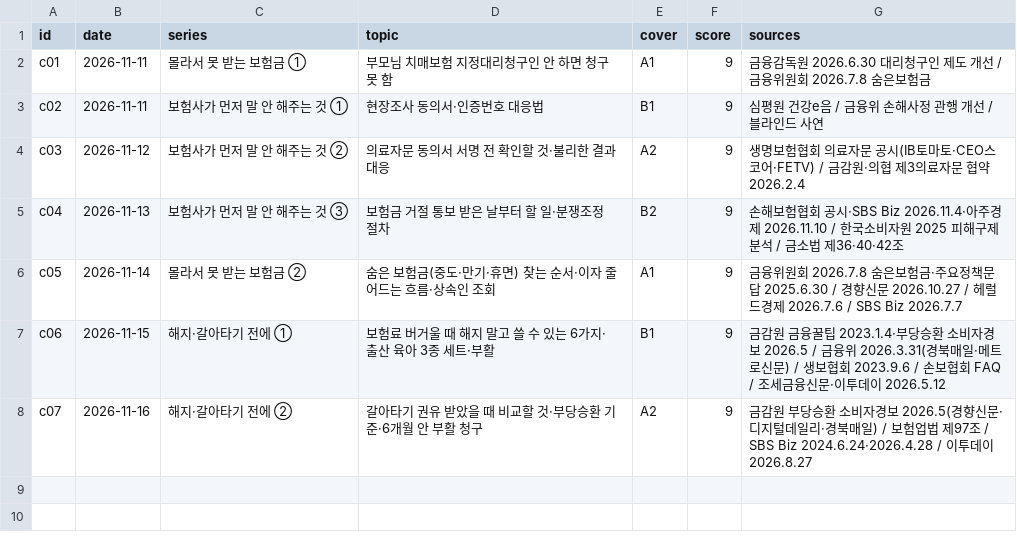
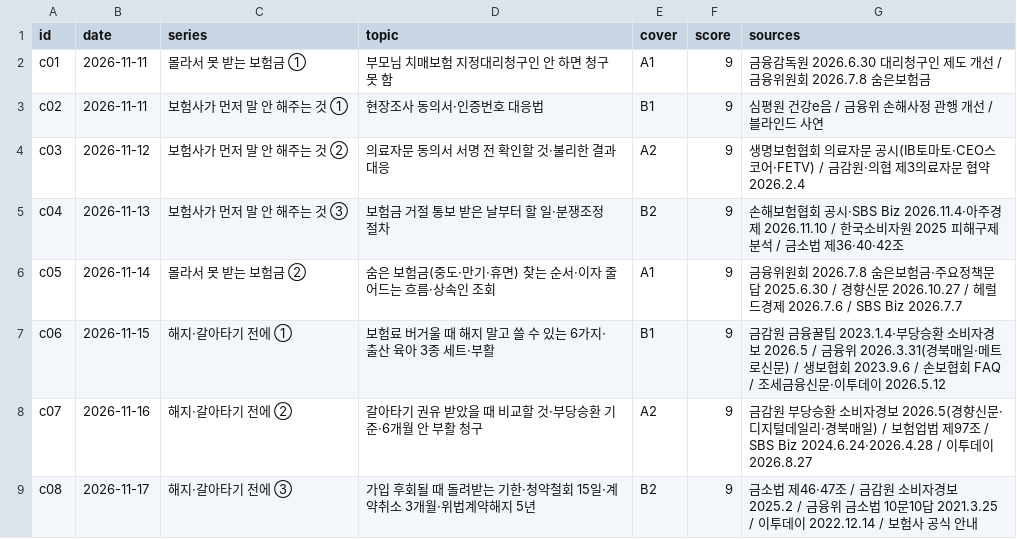
Before and after one commit to seongjerry/insu-photobank, a CSV file: generator/carousel/topics.csv, drawn as a sheet; the diff names each change by its address in the sheet, - before the commit and + after, or states it on an @@ line.

```diff
--- a/generator/carousel/topics.csv
+++ b/generator/carousel/topics.csv
+row 9: c08 | 2026-11-17 | 해지·갈아타기 전에 ③ | 가입 후회될 때 돌려받는 기한·청약철회 15일·계약취소 3개월·위법계약해지 5년 | B2 | 9 | 금소법 제46·47조 / 금감원 소비자경보 2025.2 / 금융위 금소법 10문10답 2021.3.25 / 이투데이 2022.12.14 / 보험사 공식 안내
```
Also changed, not shown: 12 other files.
